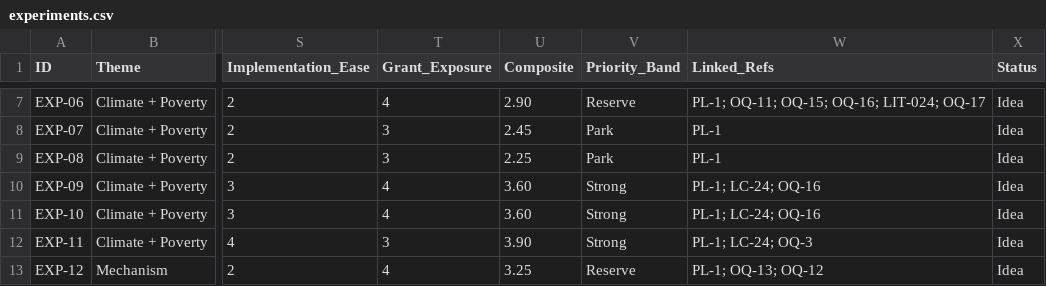
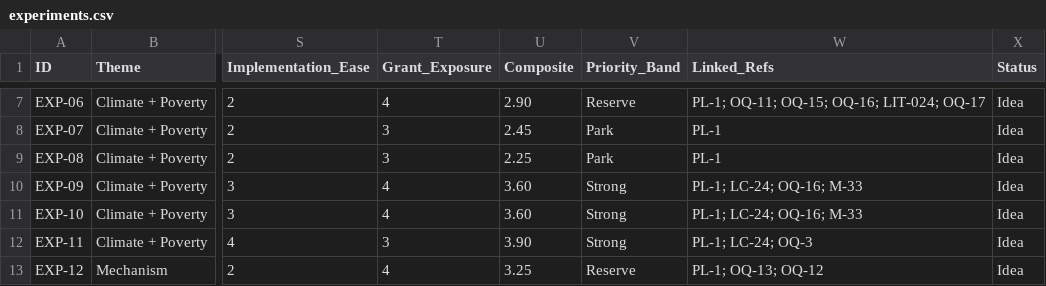
Before and after one commit to benbaichmankass/sustainable-finance-venture, a CSV file: data/experiments.csv, drawn as a sheet; only a part is shown, gaps mark what is left out; the diff names each change by its address in the sheet, - before the commit and + after, or states it on an @@ line.

```diff
--- a/data/experiments.csv
+++ b/data/experiments.csv
-W10:W11 (Linked_Refs): PL-1; LC-24; OQ-16
+W10:W11 (Linked_Refs): PL-1; LC-24; OQ-16; M-33
```
Also changed, not shown: data/lit-components.csv, data/milestones.csv, 7 other files.
